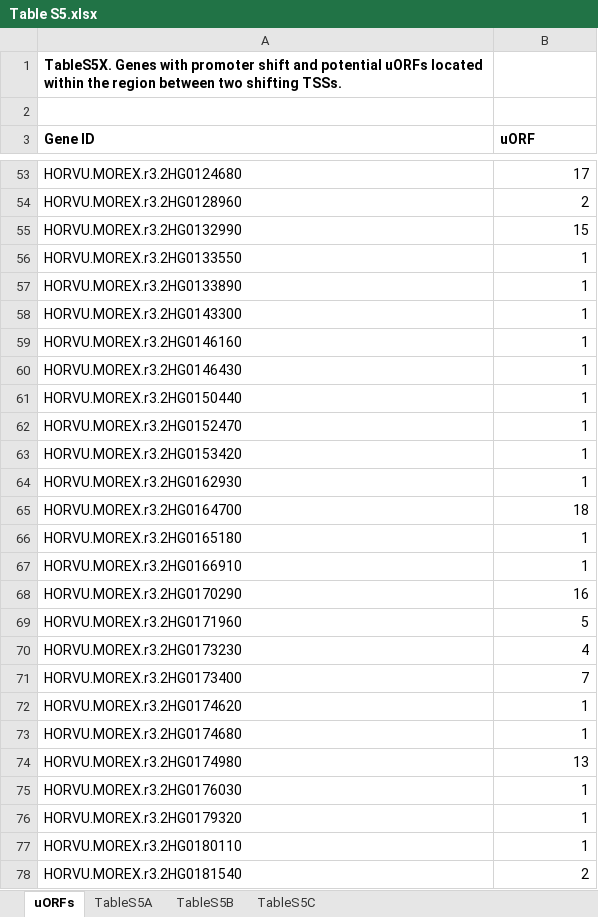
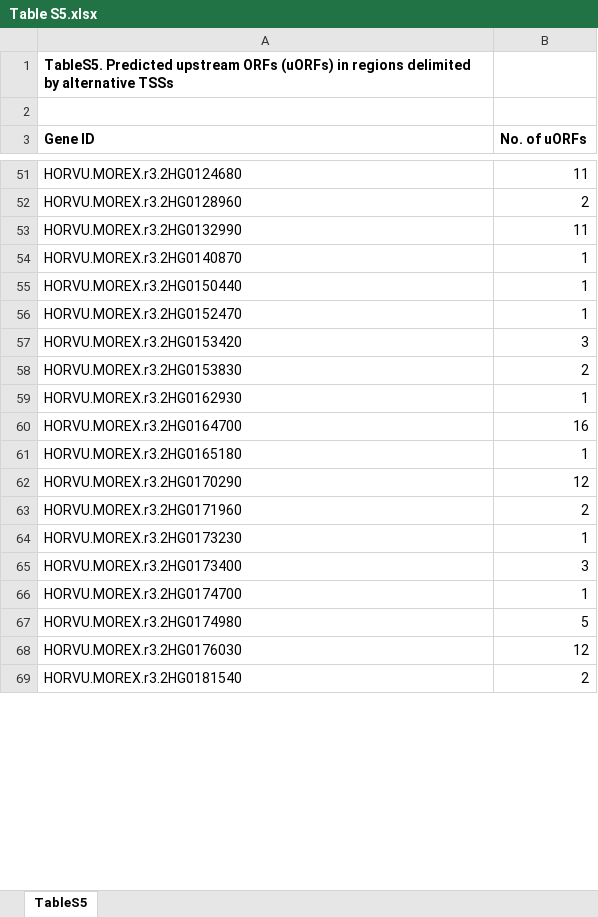
Before and after one commit to MorexV3CAGE/MorexCAGE_TSS_dynamics, an Excel workbook: Supplemental Files/Table S5.xlsx, sheet TableS5, drawn as a sheet; only a part is shown, gaps mark what is left out; values as stored, in another font and other column widths than the file's, no borders; removed rows and columns are numbered as before the commit, all else as after; the diff covers the shown part only; the diff names each change by its address in the sheet, - before the commit and + after, or states it on an @@ line.

```diff
--- a/Supplemental Files/Table S5.xlsx (sheet TableS5)
+++ b/Supplemental Files/Table S5.xlsx (sheet TableS5)
-sheet tab: uORFs
+sheet tab: TableS5
-sheet tab: TableS5A
-sheet tab: TableS5B
-sheet tab: TableS5C
-A1 (Gene ID): TableS5X. Genes with promoter shift and potential uORFs located within the region between two shifting TSSs.
+A1 (Gene ID): TableS5. Predicted upstream ORFs (uORFs) in regions delimited by alternative TSSs
-B3: uORF
+B3: No. of uORFs
-B51 (No. of uORFs): 17
+B51 (No. of uORFs): 11
-B53 (No. of uORFs): 15
+B53 (No. of uORFs): 11
-row 56: HORVU.MOREX.r3.2HG0133550 | 1
-row 57: HORVU.MOREX.r3.2HG0133890 | 1
-A54 (Gene ID): HORVU.MOREX.r3.2HG0143300
+A54 (Gene ID): HORVU.MOREX.r3.2HG0140870
-row 59: HORVU.MOREX.r3.2HG0146160 | 1
-row 60: HORVU.MOREX.r3.2HG0146430 | 1
-B57 (No. of uORFs): 1
+B57 (No. of uORFs): 3
+row 58: HORVU.MOREX.r3.2HG0153830 | 2
-B60 (No. of uORFs): 18
+B60 (No. of uORFs): 16
-row 67: HORVU.MOREX.r3.2HG0166910 | 1
-B62 (No. of uORFs): 16
+B62 (No. of uORFs): 12
-B63 (No. of uORFs): 5
+B63 (No. of uORFs): 2
-B64 (No. of uORFs): 4
+B64 (No. of uORFs): 1
-B65 (No. of uORFs): 7
+B65 (No. of uORFs): 3
-A66 (Gene ID): HORVU.MOREX.r3.2HG0174620
+A66 (Gene ID): HORVU.MOREX.r3.2HG0174700
-row 73: HORVU.MOREX.r3.2HG0174680 | 1
-B67 (No. of uORFs): 13
+B67 (No. of uORFs): 5
-B68 (No. of uORFs): 1
+B68 (No. of uORFs): 12
-row 76: HORVU.MOREX.r3.2HG0179320 | 1
-row 77: HORVU.MOREX.r3.2HG0180110 | 1
```
Also changed, not shown: 31 added rows, 97 removed rows and 168 edited cells elsewhere in this sheet, 1 other file.
